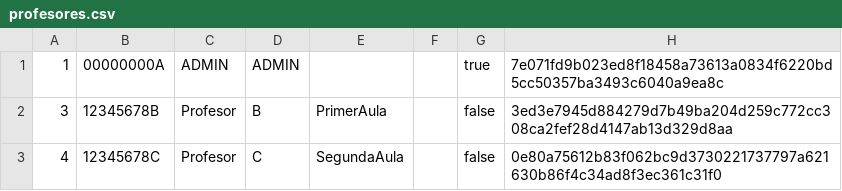
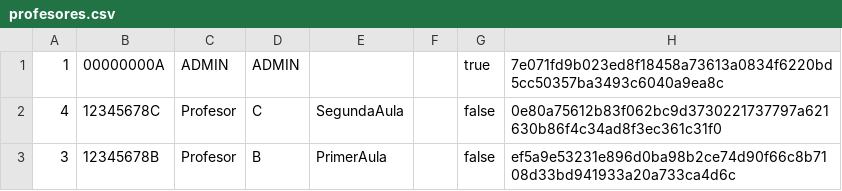
Before and after one commit to dbo1001/UBU-TFG-InterpretacionEscalas_UBU, a CSV file: ioData/profesores.csv, drawn as a sheet.

```diff
--- a/ioData/profesores.csv
+++ b/ioData/profesores.csv
@@ -1,3 +1,3 @@
 1,00000000A,ADMIN,ADMIN,,,true,7e071fd9b023ed8f18458a73613a0834f6220bd5cc50357ba3493c6040a9ea8c
-3,12345678B,Profesor,B,PrimerAula,,false,3ed3e7945d884279d7b49ba204d259c772cc308ca2fef28d4147ab13d329d8aa
 4,12345678C,Profesor,C,SegundaAula,,false,0e80a75612b83f062bc9d3730221737797a621630b86f4c34ad8f3ec361c31f0
+3,12345678B,Profesor,B,PrimerAula,,false,ef5a9e53231e896d0ba98b2ce74d90f66c8b7108d33bd941933a20a733ca4d6c
```
Also changed, not shown: ioData/Evaluaciones/Aula1/puntuaciones.csv, 6 other files.
